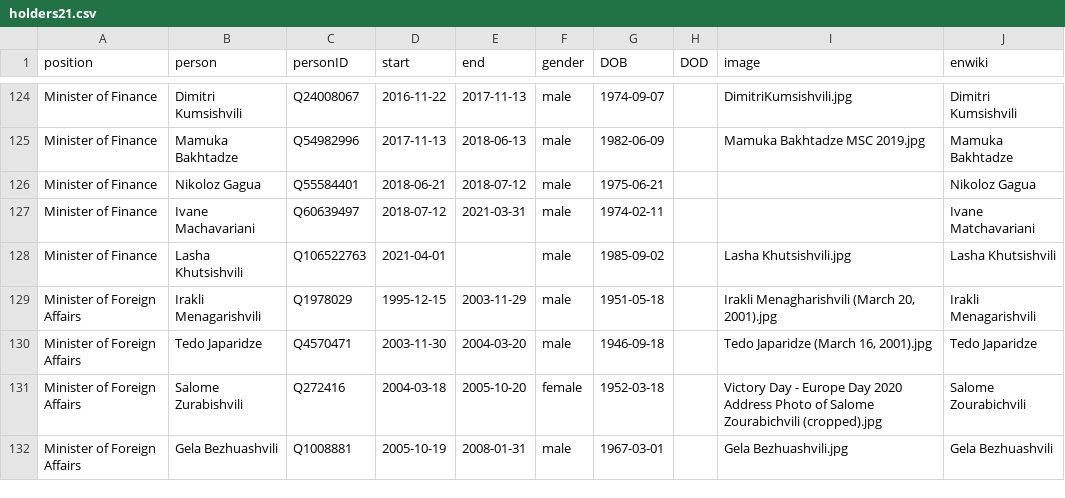
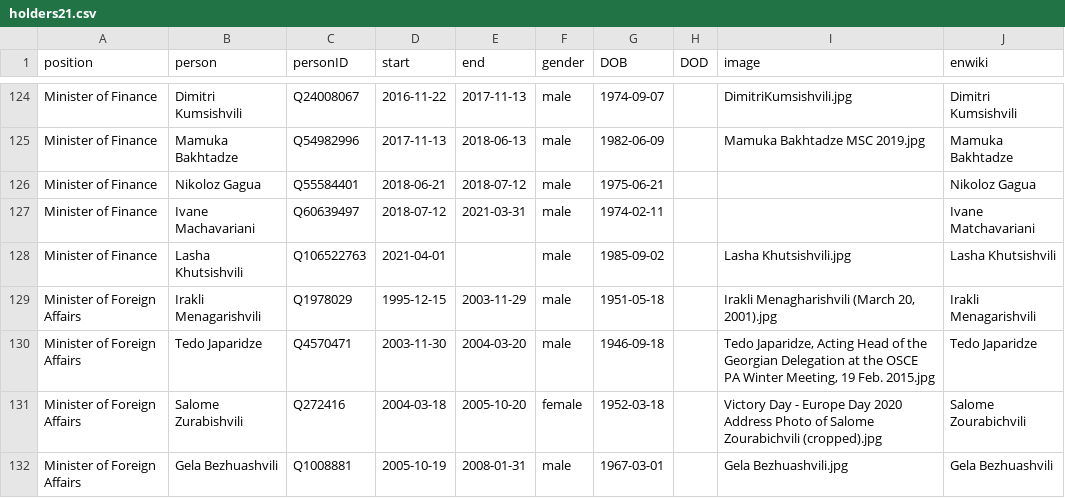
Before and after one commit to every-politician-scrapers/georgia-ministers, a CSV file: html/holders21.csv, drawn as a sheet; only a part is shown, gaps mark what is left out.

```diff
--- a/html/holders21.csv
+++ b/html/holders21.csv
@@ -129,3 +129,3 @@ Minister of Finance,Lasha Khutsishvili,Q106522763,2021-04-01,,male,1985-09-02,,L
 Minister of Foreign Affairs,Irakli Menagarishvili,Q1978029,1995-12-15,2003-11-29,male,1951-05-18,,"Irakli Menagharishvili (March 20, 2001).jpg",Irakli Menagarishvili
-Minister of Foreign Affairs,Tedo Japaridze,Q4570471,2003-11-30,2004-03-20,male,1946-09-18,,"Tedo Japaridze (March 16, 2001).jpg",Tedo Japaridze
+Minister of Foreign Affairs,Tedo Japaridze,Q4570471,2003-11-30,2004-03-20,male,1946-09-18,,"Tedo Japaridze, Acting Head of the Georgian Delegation at the OSCE PA Winter Meeting, 19 Feb. 2015.jpg",Tedo Japaridze
 Minister of Foreign Affairs,Salome Zurabishvili,Q272416,2004-03-18,2005-10-20,female,1952-03-18,,Victory Day - Europe Day 2020 Address Photo of Salome Zourabichvili (cropped).jpg,Salome Zourabichvili
```
Also changed, not shown: html/legislators.csv, html/positions.csv.
